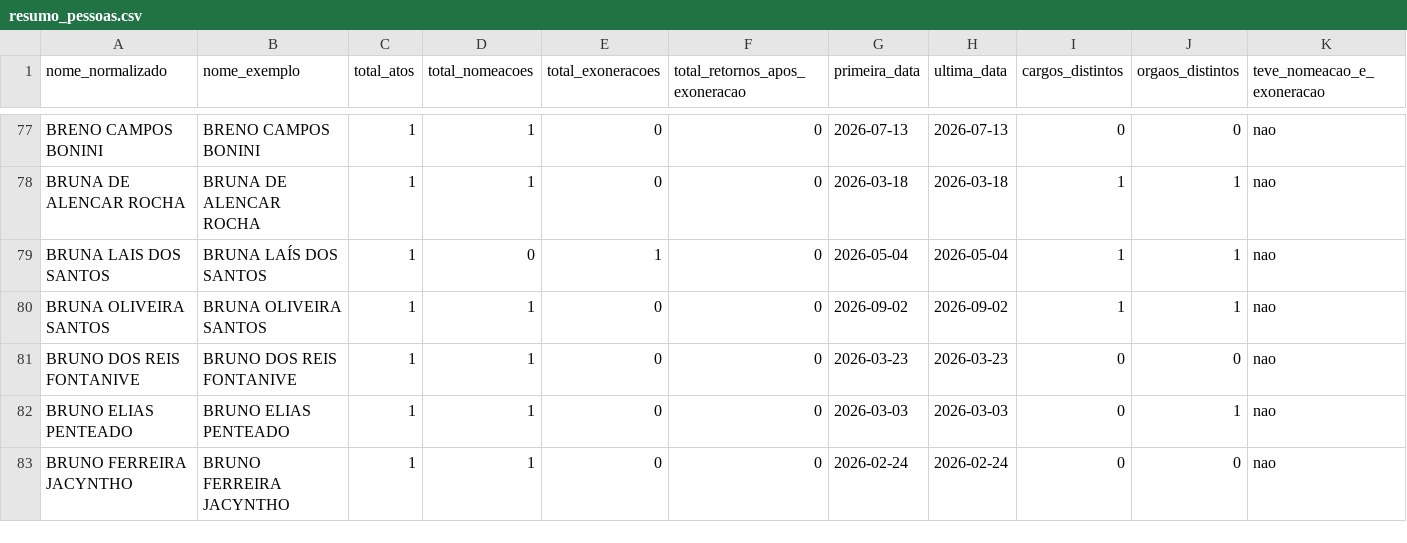
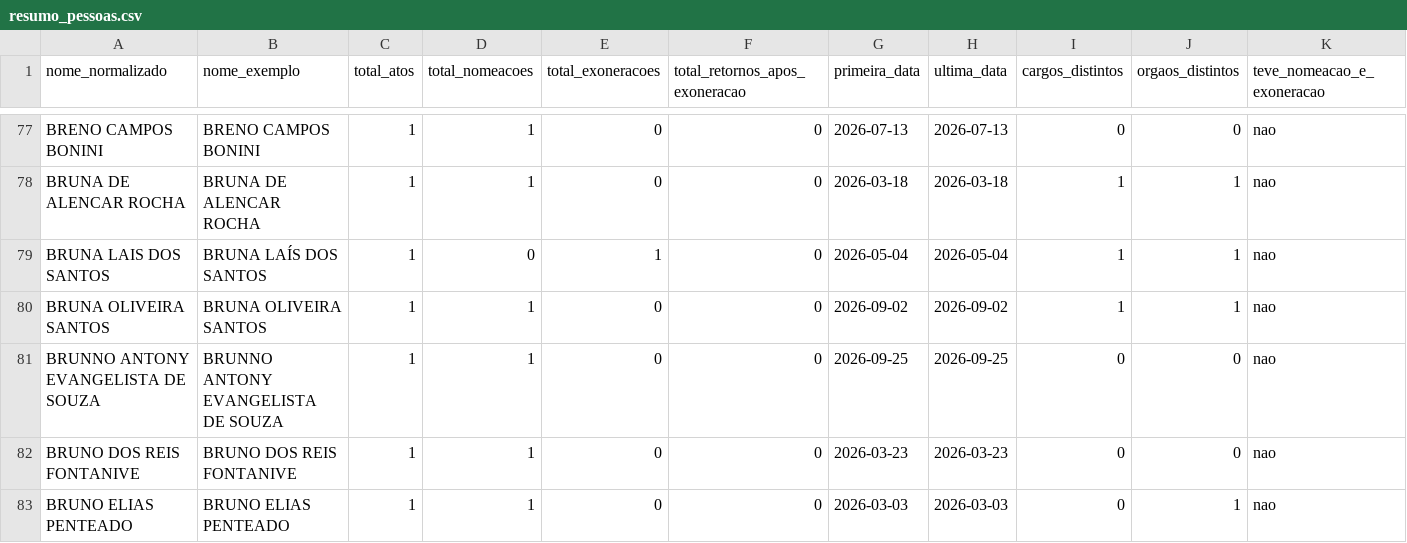
Before and after one commit to 0rakul0/exoneracoes_nomeacoes_dou, a CSV file: saida/analises/SP/resumo_pessoas.csv, drawn as a sheet; only a part is shown, gaps mark what is left out; the shorter side is filled out with more unchanged rows; rows hold the shown columns only; the diff covers the shown part only; the diff names each change by its address in the sheet, - before the commit and + after, or states it on an @@ line.

```diff
--- a/saida/analises/SP/resumo_pessoas.csv
+++ b/saida/analises/SP/resumo_pessoas.csv
+row 81: BRUNNO ANTONY EVANGELISTA DE SOUZA | BRUNNO ANTONY EVANGELISTA DE SOUZA | 1 | 1 | 0 | 0 | 2026-09-25 | 2026-09-25 | 0 | 0 | nao
```
Also changed, not shown: 6 added rows and 5 edited cells elsewhere in this file, saida/analises/SP/nomes_suspeitos.csv, saida/analises/SP/retornos_apos_exoneracao.csv, 11 other files.
